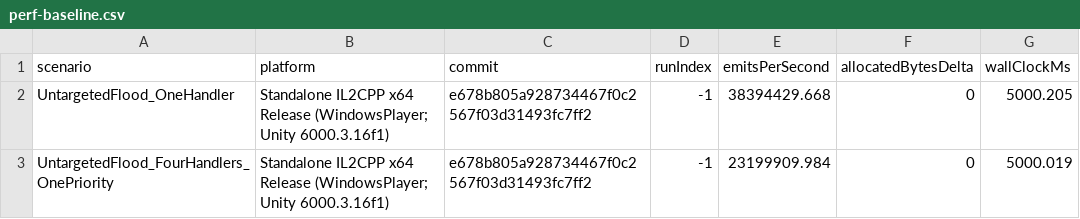
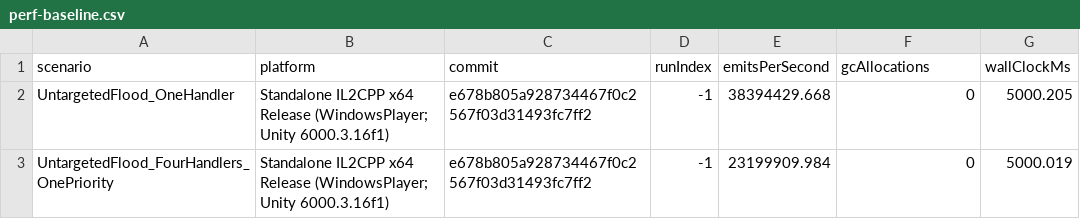
Before and after one commit to Ambiguous-Interactive/DxMessaging, a CSV file: docs/architecture/perf-baseline.csv, drawn as a sheet; only a part is shown.

```diff
--- a/docs/architecture/perf-baseline.csv
+++ b/docs/architecture/perf-baseline.csv
@@ -1,2 +1,2 @@
-scenario,platform,commit,runIndex,emitsPerSecond,allocatedBytesDelta,wallClockMs
+scenario,platform,commit,runIndex,emitsPerSecond,gcAllocations,wallClockMs
 UntargetedFlood_OneHandler,Standalone IL2CPP x64 Release (WindowsPlayer; Unity 6000.3.16f1),e678b805a928734467f0c2567f03d31493fc7ff2,-1,38394429.668,0,5000.205
```
Also changed, not shown: 29 other files.
